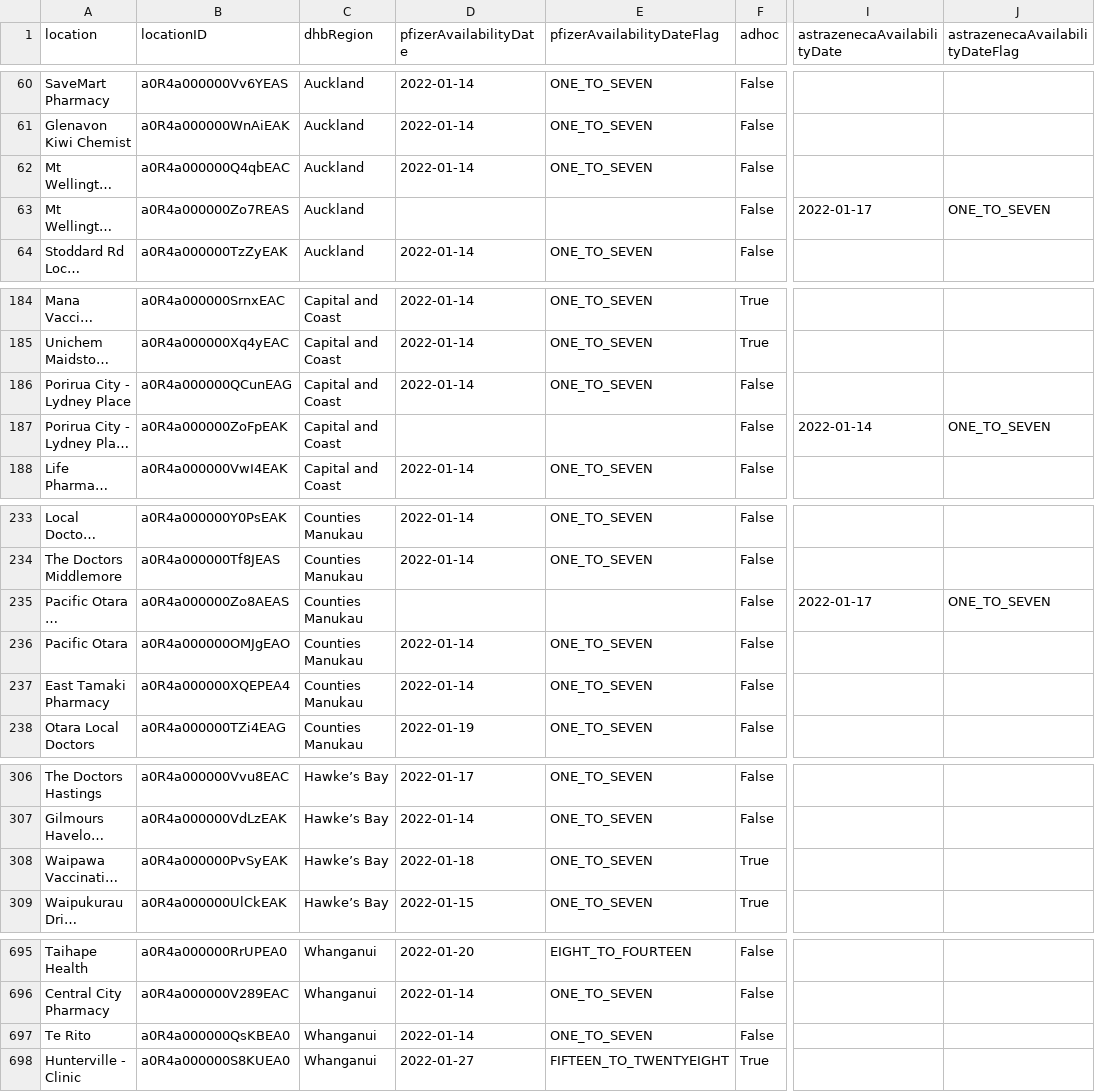
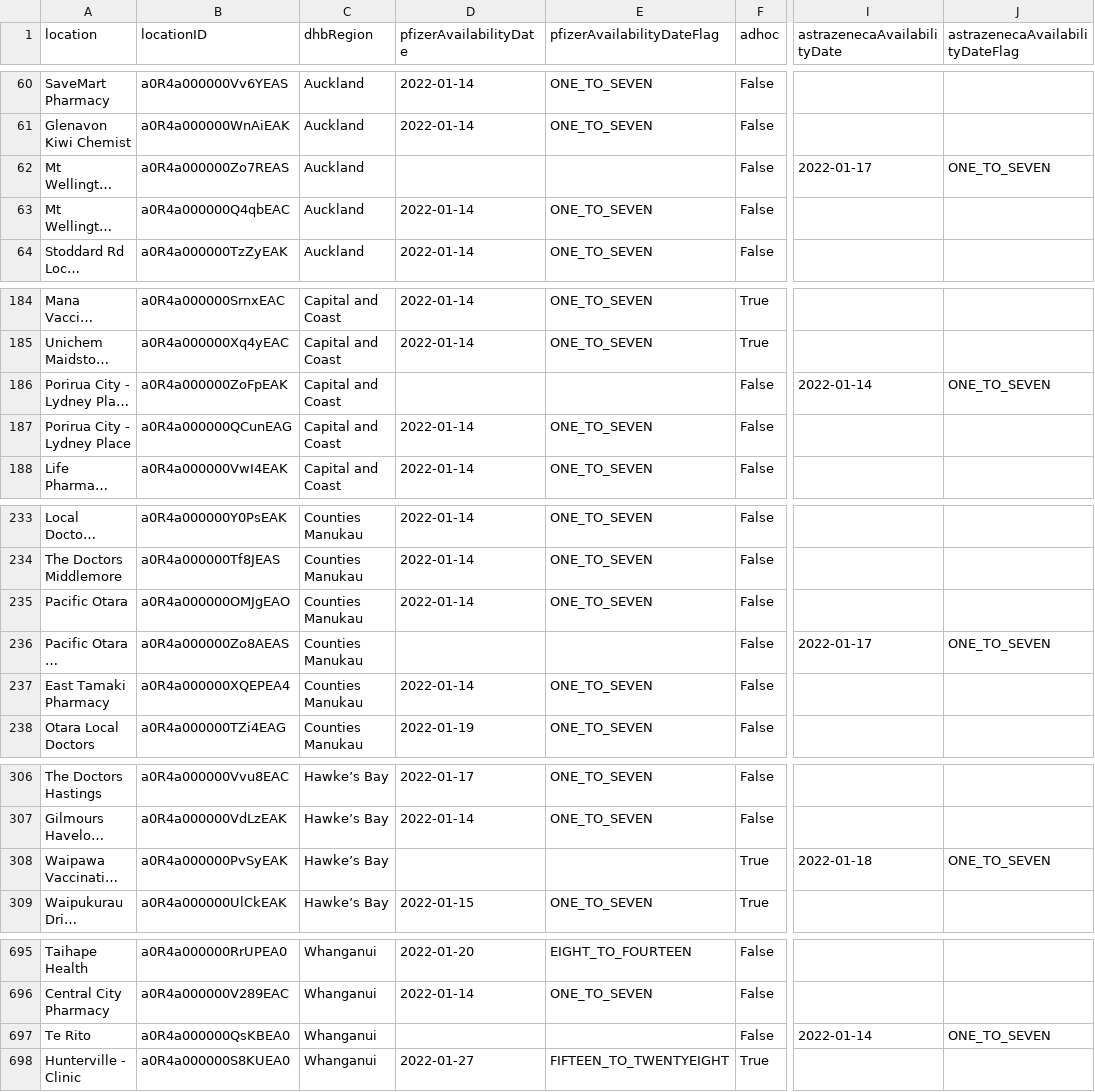
Before and after one commit to UoA-eResearch/nz-covid19-data-auto, a CSV file: vaccinations/bookmyvaccine.csv, drawn as a sheet; only a part is shown, gaps mark what is left out; long unchanged cells end in …; the diff covers the shown part only; the diff names each change by its address in the sheet, - before the commit and + after, or states it on an @@ line.

```diff
--- a/vaccinations/bookmyvaccine.csv
+++ b/vaccinations/bookmyvaccine.csv
@@ row 63 moved to row 62: Mt Wellington Vaccination Centre - Astra… @@
@@ row 187 moved to row 186: Porirua City - Lydney Place - AstraZenec… @@
@@ row 236 moved to row 235: Pacific Otara @@
-D308 (pfizerAvailabilityDate): 2022-01-18
+D308 (pfizerAvailabilityDate): (empty)
-E308 (pfizerAvailabilityDateFlag): ONE_TO_SEVEN
+E308 (pfizerAvailabilityDateFlag): (empty)
-I308 (astrazenecaAvailabilityDate): (empty)
+I308 (astrazenecaAvailabilityDate): 2022-01-18
-J308 (astrazenecaAvailabilityDateFlag): (empty)
+J308 (astrazenecaAvailabilityDateFlag): ONE_TO_SEVEN
-D697 (pfizerAvailabilityDate): 2022-01-14
+D697 (pfizerAvailabilityDate): (empty)
-E697 (pfizerAvailabilityDateFlag): ONE_TO_SEVEN
+E697 (pfizerAvailabilityDateFlag): (empty)
-I697 (astrazenecaAvailabilityDate): (empty)
+I697 (astrazenecaAvailabilityDate): 2022-01-14
-J697 (astrazenecaAvailabilityDateFlag): (empty)
+J697 (astrazenecaAvailabilityDateFlag): ONE_TO_SEVEN
```
Also changed, not shown: 3 moved rows and 1 edited cell elsewhere in this file, 1 other file.
